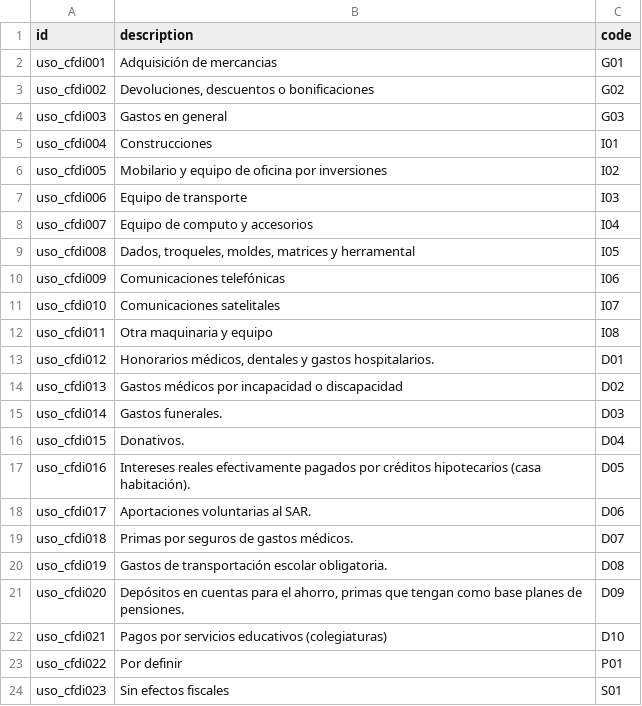
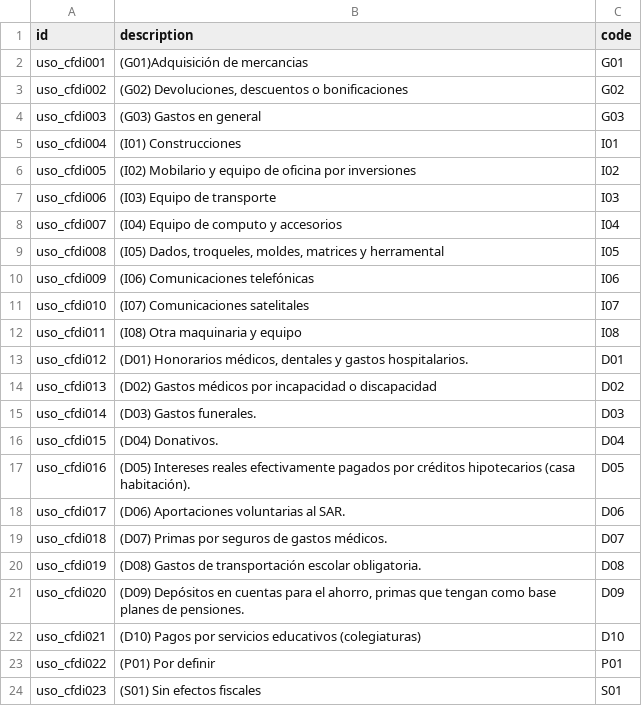
Before and after one commit to dcancior/cdfi_invoice, a CSV file: data/catalogo.uso.cfdi.csv, drawn as a sheet.

```diff
--- a/data/catalogo.uso.cfdi.csv
+++ b/data/catalogo.uso.cfdi.csv
@@ -1,24 +1,24 @@
 "id","description","code"
-"uso_cfdi001","Adquisición de mercancias","G01"
-"uso_cfdi002","Devoluciones, descuentos o bonificaciones","G02"
-"uso_cfdi003","Gastos en general","G03"
-"uso_cfdi004","Construcciones","I01"
-"uso_cfdi005","Mobilario y equipo de oficina por inversiones","I02"
-"uso_cfdi006","Equipo de transporte","I03"
-"uso_cfdi007","Equipo de computo y accesorios","I04"
-"uso_cfdi008","Dados, troqueles, moldes, matrices y herramental","I05"
-"uso_cfdi009","Comunicaciones telefónicas","I06"
-"uso_cfdi010","Comunicaciones satelitales","I07"
-"uso_cfdi011","Otra maquinaria y equipo","I08"
-"uso_cfdi012","Honorarios médicos, dentales y gastos hospitalarios.","D01"
-"uso_cfdi013","Gastos médicos por incapacidad o discapacidad","D02"
-"uso_cfdi014","Gastos funerales.","D03"
-"uso_cfdi015","Donativos.","D04"
-"uso_cfdi016","Intereses reales efectivamente pagados por créditos hipotecarios (casa habitación).","D05"
-"uso_cfdi017","Aportaciones voluntarias al SAR.","D06"
-"uso_cfdi018","Primas por seguros de gastos médicos.","D07"
-"uso_cfdi019","Gastos de transportación escolar obligatoria.","D08"
-"uso_cfdi020","Depósitos en cuentas para el ahorro, primas que tengan como base planes de pensiones.","D09"
-"uso_cfdi021","Pagos por servicios educativos (colegiaturas)","D10"
-"uso_cfdi022","Por definir","P01"
-"uso_cfdi023","Sin efectos fiscales","S01"
+"uso_cfdi001","(G01)Adquisición de mercancias","G01"
+"uso_cfdi002","(G02) Devoluciones, descuentos o bonificaciones","G02"
+"uso_cfdi003","(G03) Gastos en general","G03"
+"uso_cfdi004","(I01) Construcciones","I01"
+"uso_cfdi005","(I02) Mobilario y equipo de oficina por inversiones","I02"
+"uso_cfdi006","(I03) Equipo de transporte","I03"
+"uso_cfdi007","(I04) Equipo de computo y accesorios","I04"
+"uso_cfdi008","(I05) Dados, troqueles, moldes, matrices y herramental","I05"
+"uso_cfdi009","(I06) Comunicaciones telefónicas","I06"
+"uso_cfdi010","(I07) Comunicaciones satelitales","I07"
+"uso_cfdi011","(I08) Otra maquinaria y equipo","I08"
+"uso_cfdi012","(D01) Honorarios médicos, dentales y gastos hospitalarios.","D01"
+"uso_cfdi013","(D02) Gastos médicos por incapacidad o discapacidad","D02"
+"uso_cfdi014","(D03) Gastos funerales.","D03"
+"uso_cfdi015","(D04) Donativos.","D04"
+"uso_cfdi016","(D05) Intereses reales efectivamente pagados por créditos hipotecarios (casa habitación).","D05"
+"uso_cfdi017","(D06) Aportaciones voluntarias al SAR.","D06"
+"uso_cfdi018","(D07) Primas por seguros de gastos médicos.","D07"
+"uso_cfdi019","(D08) Gastos de transportación escolar obligatoria.","D08"
+"uso_cfdi020","(D09) Depósitos en cuentas para el ahorro, primas que tengan como base planes de pensiones.","D09"
+"uso_cfdi021","(D10) Pagos por servicios educativos (colegiaturas)","D10"
+"uso_cfdi022","(P01) Por definir","P01"
+"uso_cfdi023","(S01) Sin efectos fiscales","S01"
```
Also changed, not shown: data/catalogo.forma.pago.csv, data/catalogo.regimen.fiscal.csv.
